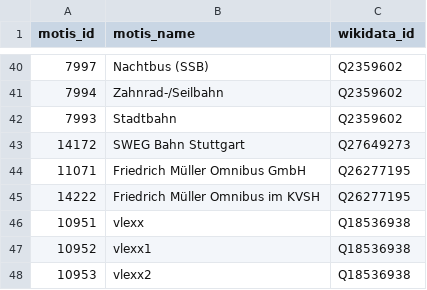
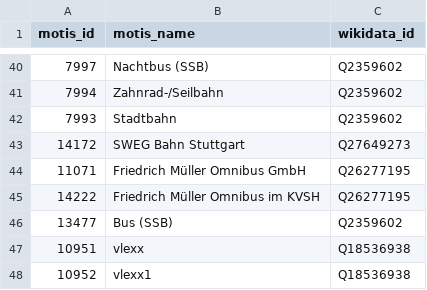
Before and after one commit to Traewelling/transitous-wikidata-operator-matching, a CSV file: mapping.csv, drawn as a sheet; only a part is shown, gaps mark what is left out; the shorter side is filled out with more unchanged rows; the diff names each change by its address in the sheet, - before the commit and + after, or states it on an @@ line.

Commit message:
SSB Bus ergänzt

```diff
--- a/mapping.csv
+++ b/mapping.csv
+row 46: 13477 | Bus (SSB) | Q2359602
```
